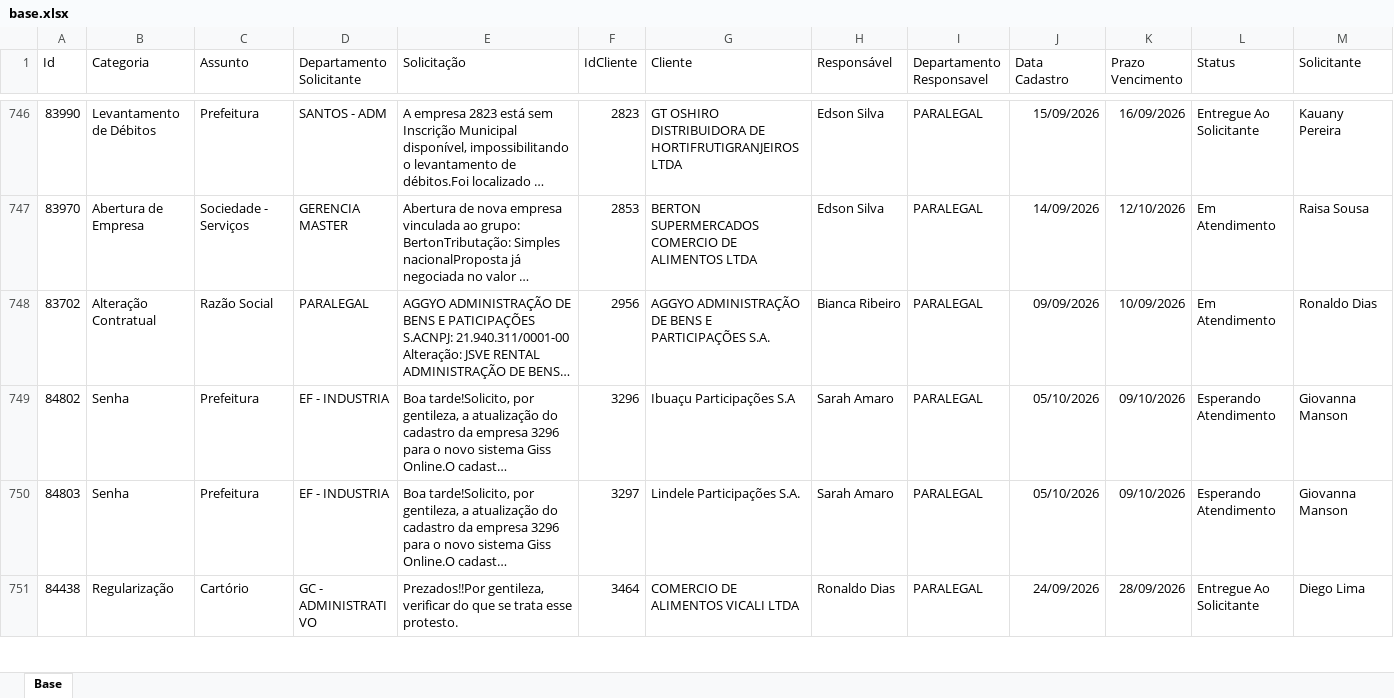
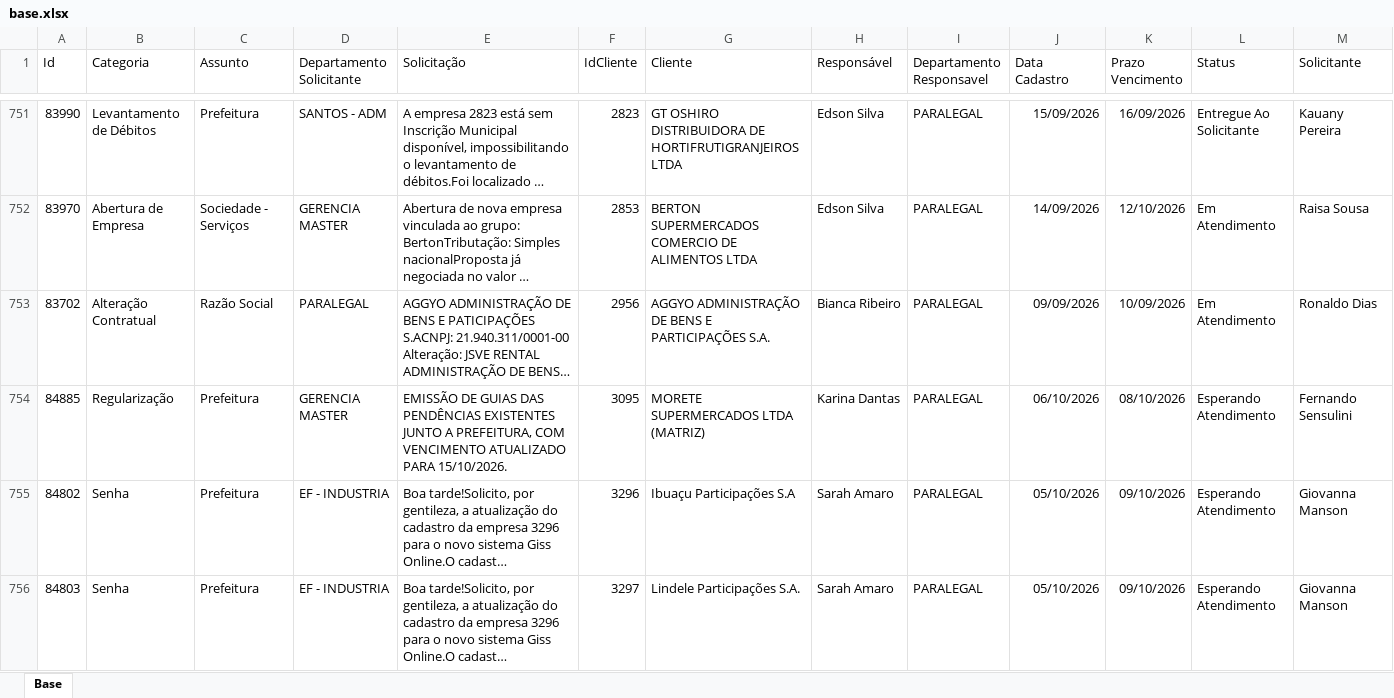
Before and after one commit to Controladoria-MG/Portal-dos-chamados, an Excel workbook: data/base.xlsx, sheet Base, drawn as a sheet; only a part is shown, gaps mark what is left out; the shorter side is filled out with more unchanged rows; long unchanged cells end in …; values as stored, in another font and other column widths than the file's, no borders; table styles not drawn; rows hold the shown columns only; the diff covers the shown part only; the diff names each change by its address in the sheet, - before the commit and + after, or states it on an @@ line.

```diff
--- a/data/base.xlsx (sheet Base)
+++ b/data/base.xlsx (sheet Base)
+row 754: 84885 | Regularização | Prefeitura | GERENCIA MASTER | EMISSÃO DE GUIAS DAS PENDÊNCIAS EXISTENTES JUNTO A PREFEITURA, COM VENCIMENTO ATUALIZADO PARA 15/10/2026. | 3095 | MORETE SUPERMERCADOS LTDA (MATRIZ) | Karina Dantas | PARALEGAL | 06/10/2026 | 08/10/2026 | Esperando Atendimento | Fernando Sensulini
```
Also changed, not shown: 11 added rows and 10 edited cells elsewhere in this sheet, 2 other files.
